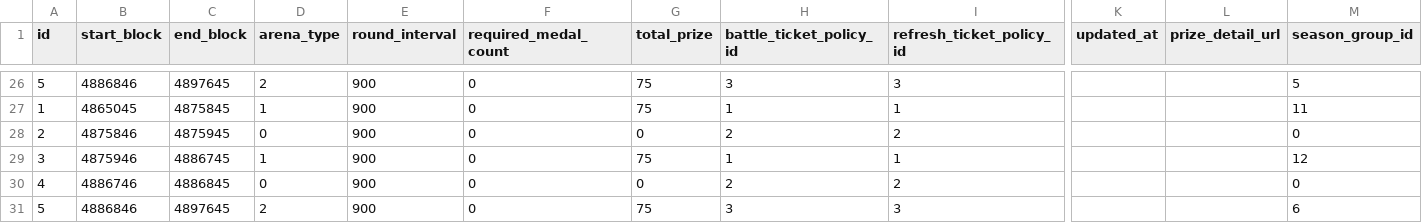
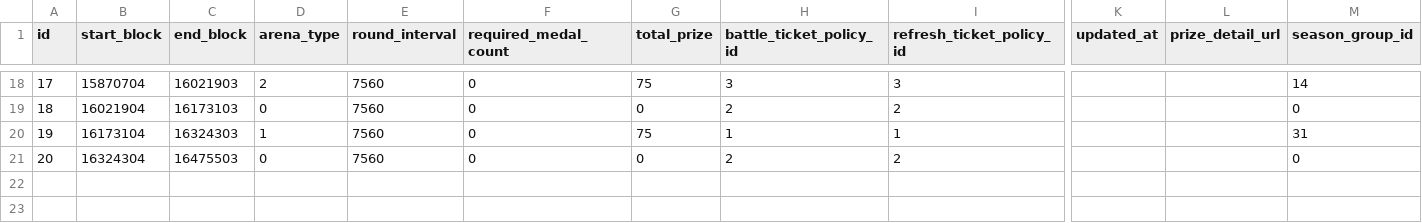
Before and after one commit to Atralupus/ArenaService, a CSV file: scripts/arena-sheets/odin.csv, drawn as a sheet; only a part is shown, gaps mark what is left out; removed rows and columns are numbered as before the commit, all else as after; rows hold the shown columns only; the diff covers the shown part only; the diff names each change by its address in the sheet, - before the commit and + after, or states it on an @@ line.

```diff
--- a/scripts/arena-sheets/odin.csv
+++ b/scripts/arena-sheets/odin.csv
-A18 (id): 5
+A18 (id): 17
-B18 (start_block): 4886846
+B18 (start_block): 15870704
-C18 (end_block): 4897645
+C18 (end_block): 16021903
-E18 (round_interval): 900
+E18 (round_interval): 7560
-M18 (season_group_id): 5
+M18 (season_group_id): 14
-row 27: 1 | 4865045 | 4875845 | 1 | 900 | 0 | 75 | 1 | 1 |  |  | 11
-A19 (id): 2
+A19 (id): 18
-B19 (start_block): 4875846
+B19 (start_block): 16021904
-C19 (end_block): 4875945
+C19 (end_block): 16173103
-E19:E21 (round_interval): 900
+E19:E21 (round_interval): 7560
-A20 (id): 3
+A20 (id): 19
-B20 (start_block): 4875946
+B20 (start_block): 16173104
-C20 (end_block): 4886745
+C20 (end_block): 16324303
-M20 (season_group_id): 12
+M20 (season_group_id): 31
-A21 (id): 4
+A21 (id): 20
-B21 (start_block): 4886746
+B21 (start_block): 16324304
-C21 (end_block): 4886845
+C21 (end_block): 16475503
-row 31: 5 | 4886846 | 4897645 | 2 | 900 | 0 | 75 | 3 | 3 |  |  | 6
```
Also changed, not shown: 8 removed rows and 67 edited cells elsewhere in this file, scripts/arena-sheets/heimdall.csv, scripts/arena-sheets/thor.csv, 4 other files.
